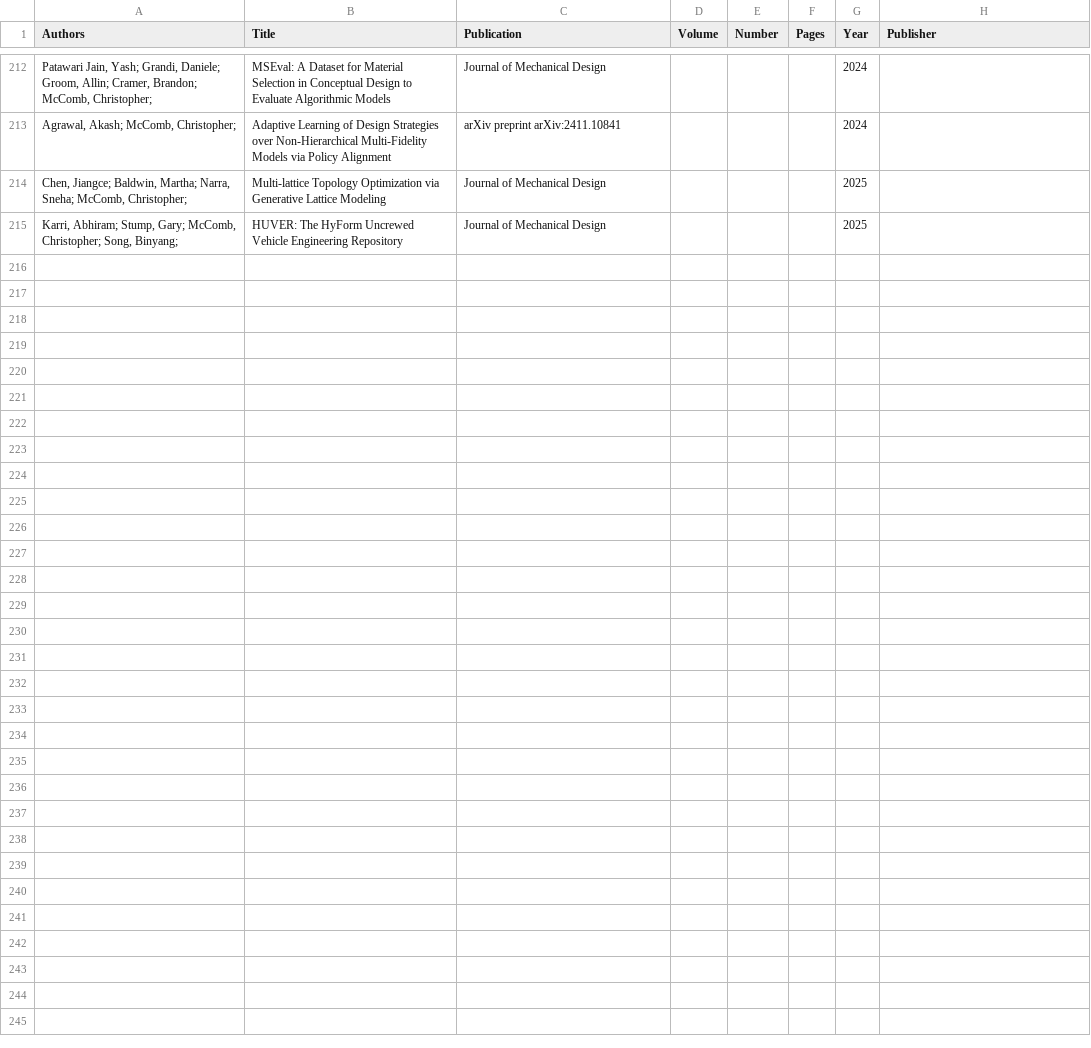
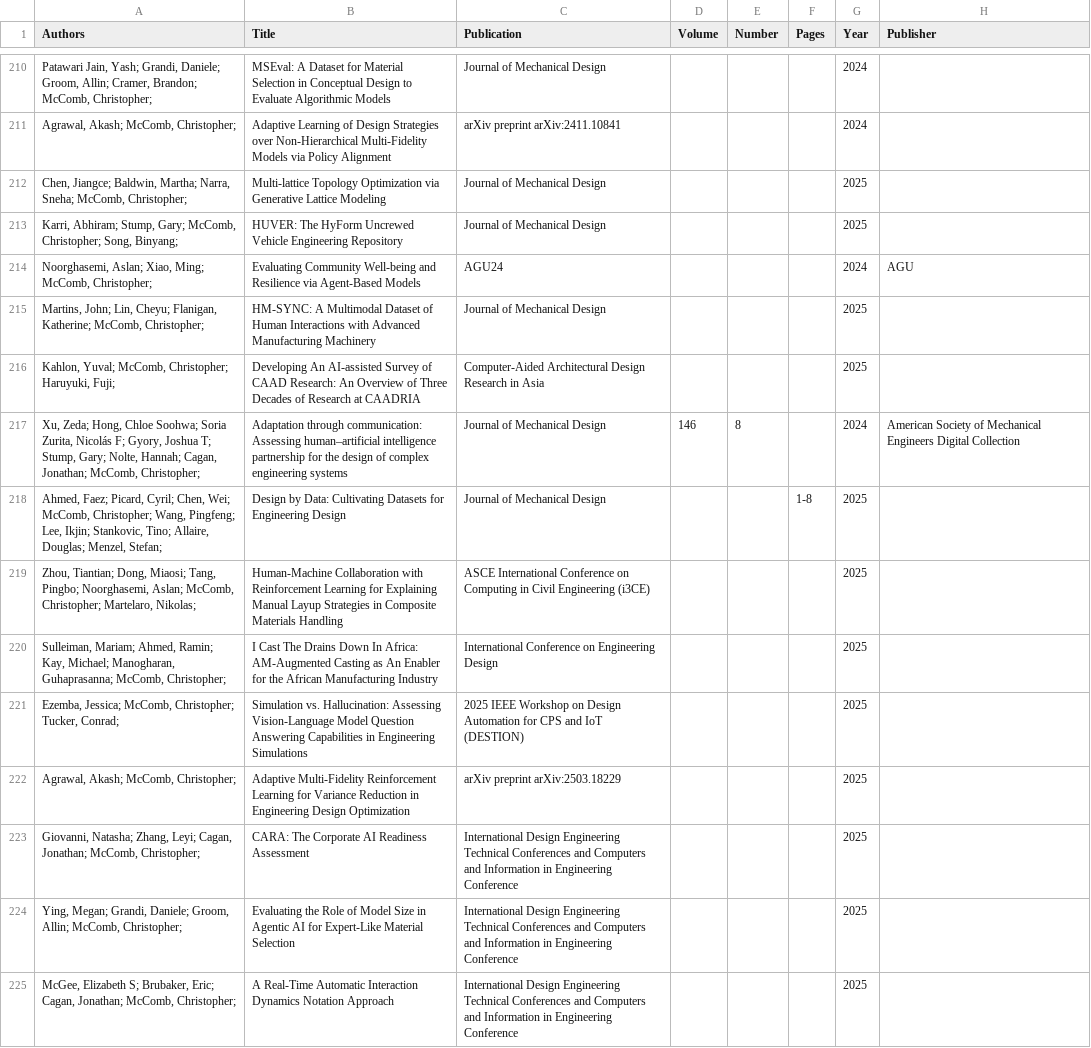
Before and after one commit to cmudrc/cmudrc.github.io, a CSV file: _data/citations.csv, drawn as a sheet; only a part is shown, gaps mark what is left out; the diff covers the shown part only; the diff names each change by its address in the sheet, - before the commit and + after, or states it on an @@ line.

Commit message:
Add files via upload

```diff
--- a/_data/citations.csv
+++ b/_data/citations.csv
+row 214: Noorghasemi, Aslan; Xiao, Ming; McComb, Christopher; | Evaluating Community Well-being and Resilience via Agent-Based Models | AGU24 |  |  |  | 2024 | AGU
+row 215: Martins, John; Lin, Cheyu; Flanigan, Katherine; McComb, Christopher; | HM-SYNC: A Multimodal Dataset of Human Interactions with Advanced Manufacturing Machinery | Journal of Mechanical Design |  |  |  | 2025
+row 216: Kahlon, Yuval; McComb, Christopher; Haruyuki, Fuji; | Developing An AI-assisted Survey of CAAD Research: An Overview of Three Decades of Research at CAADRIA | Computer-Aided Architectural Design Research in Asia |  |  |  | 2025
+row 217: Xu, Zeda; Hong, Chloe Soohwa; Soria Zurita, Nicolás F; Gyory, Joshua T; Stump, Gary; Nolte, Hannah; Cagan, Jonathan; McComb, Christopher; | Adaptation through communication: Assessing human–artificial intelligence partnership for the design of complex engineering systems | Journal of Mechanical Design | 146 | 8 |  | 2024 | American Society of Mechanical Engineers Digital Collection
+row 218: Ahmed, Faez; Picard, Cyril; Chen, Wei; McComb, Christopher; Wang, Pingfeng; Lee, Ikjin; Stankovic, Tino; Allaire, Douglas; Menzel, Stefan; | Design by Data: Cultivating Datasets for Engineering Design | Journal of Mechanical Design |  |  | 1-8 | 2025
+row 219: Zhou, Tiantian; Dong, Miaosi; Tang, Pingbo; Noorghasemi, Aslan; McComb, Christopher; Martelaro, Nikolas; | Human-Machine Collaboration with Reinforcement Learning for Explaining Manual Layup Strategies in Composite Materials Handling | ASCE International Conference on Computing in Civil Engineering (i3CE) |  |  |  | 2025
+row 220: Sulleiman, Mariam; Ahmed, Ramin; Kay, Michael; Manogharan, Guhaprasanna; McComb, Christopher; | I Cast The Drains Down In Africa: AM-Augmented Casting as An Enabler for the African Manufacturing Industry | International Conference on Engineering Design |  |  |  | 2025
+row 221: Ezemba, Jessica; McComb, Christopher; Tucker, Conrad; | Simulation vs. Hallucination: Assessing Vision-Language Model Question Answering Capabilities in Engineering Simulations | 2025 IEEE Workshop on Design Automation for CPS and IoT (DESTION) |  |  |  | 2025
+row 222: Agrawal, Akash; McComb, Christopher; | Adaptive Multi-Fidelity Reinforcement Learning for Variance Reduction in Engineering Design Optimization | arXiv preprint arXiv:2503.18229 |  |  |  | 2025
+row 223: Giovanni, Natasha; Zhang, Leyi; Cagan, Jonathan; McComb, Christopher; | CARA: The Corporate AI Readiness Assessment | International Design Engineering Technical Conferences and Computers and Information in Engineering Conference |  |  |  | 2025
+row 224: Ying, Megan; Grandi, Daniele; Groom, Allin; McComb, Christopher; | Evaluating the Role of Model Size in Agentic AI for Expert-Like Material Selection | International Design Engineering Technical Conferences and Computers and Information in Engineering Conference |  |  |  | 2025
+row 225: McGee, Elizabeth S; Brubaker, Eric; Cagan, Jonathan; McComb, Christopher; | A Real-Time Automatic Interaction Dynamics Notation Approach | International Design Engineering Technical Conferences and Computers and Information in Engineering Conference |  |  |  | 2025
```
Also changed, not shown: 11 added rows, 2 removed rows and 8 edited cells elsewhere in this file.
